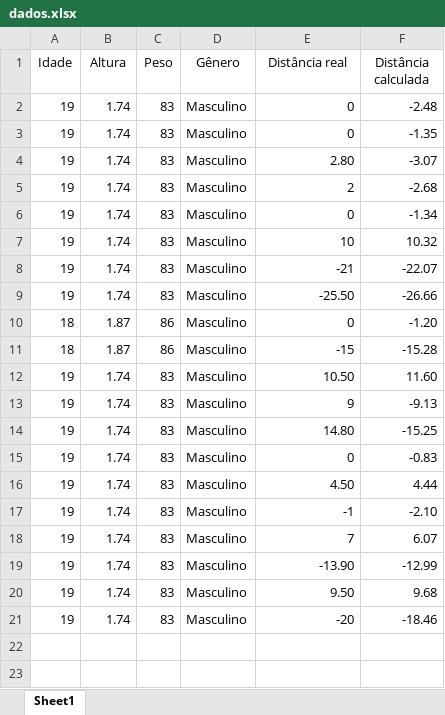
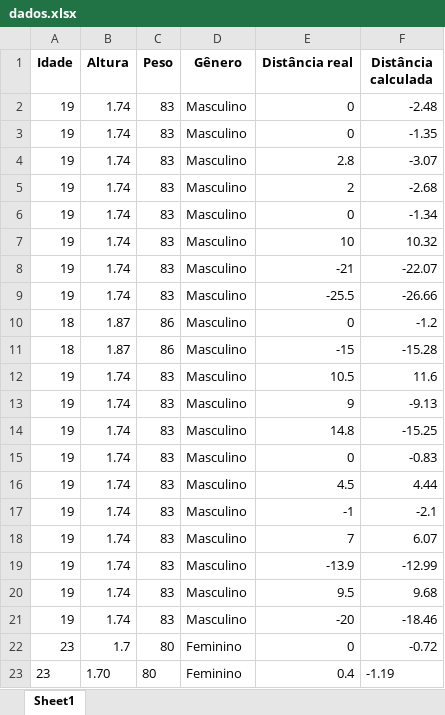
Before and after one commit to vgguerra/Propicie, an Excel workbook: tabelas/dados.xlsx, sheet Sheet1, drawn as a sheet; values as stored, in another font and other column widths than the file's, no borders; the diff names each change by its address in the sheet, - before the commit and + after, or states it on an @@ line.

```diff
--- a/tabelas/dados.xlsx (sheet Sheet1)
+++ b/tabelas/dados.xlsx (sheet Sheet1)
-A1:F1 bold: off
+A1:F1 bold: on
-E4 (Distância real): 2.80
+E4 (Distância real): 2.8
-E9 (Distância real): -25.50
+E9 (Distância real): -25.5
-F10 (Distância calculada): -1.20
+F10 (Distância calculada): -1.2
-E12 (Distância real): 10.50
+E12 (Distância real): 10.5
-F12 (Distância calculada): 11.60
+F12 (Distância calculada): 11.6
-E14 (Distância real): 14.80
+E14 (Distância real): 14.8
-E16 (Distância real): 4.50
+E16 (Distância real): 4.5
-F17 (Distância calculada): -2.10
+F17 (Distância calculada): -2.1
-E19 (Distância real): -13.90
+E19 (Distância real): -13.9
-E20 (Distância real): 9.50
+E20 (Distância real): 9.5
+row 22: 23 | 1.7 | 80 | Feminino | 0 | -0.72
+row 23: 23 | 1.70 | 80 | Feminino | 0.4 | -1.19
```
Also changed, not shown: 3 other files.
